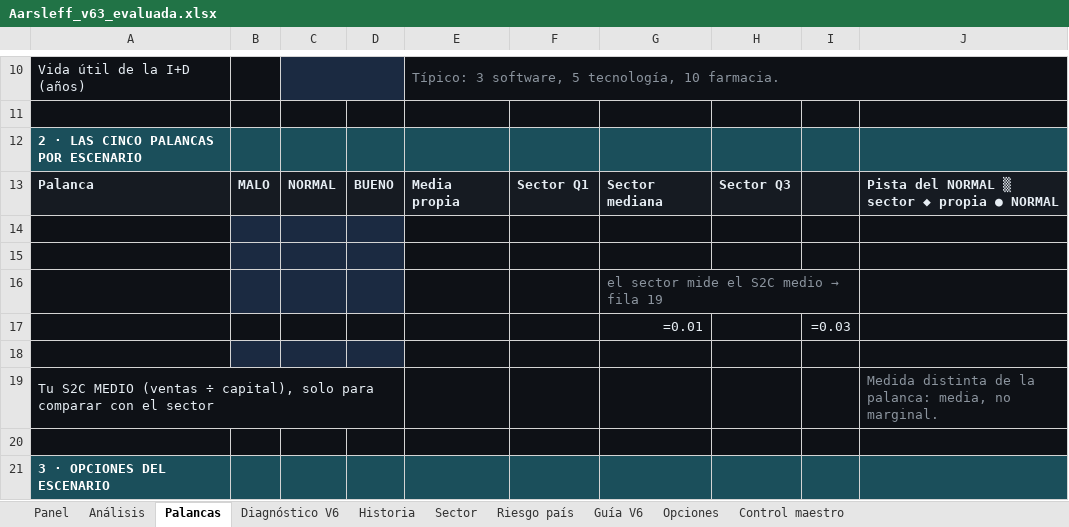
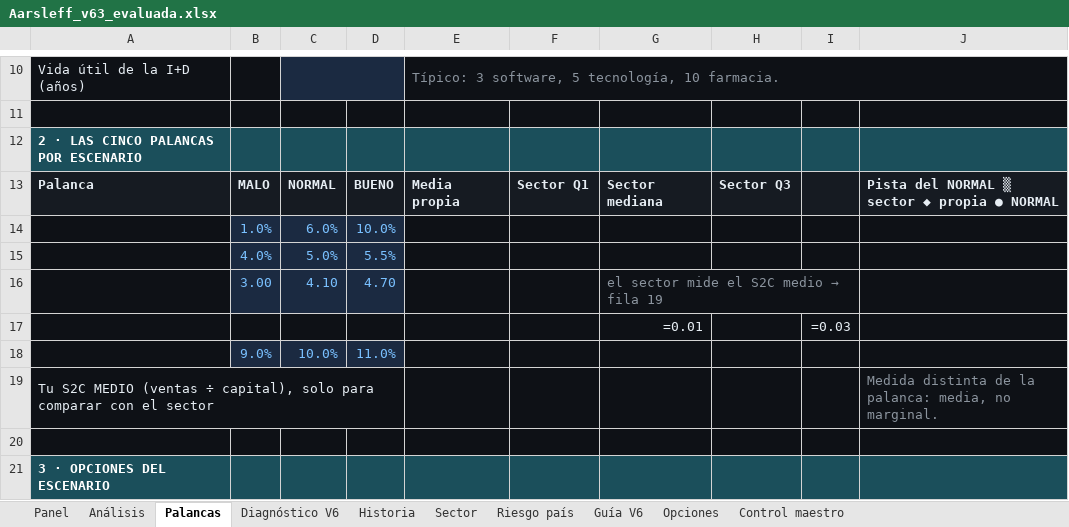
Before and after one commit to jluisplagos/Joselito, an Excel workbook: personaje_v2/empresas_v2/Aarsleff/Aarsleff_v63_evaluada.xlsx, sheet Palancas, drawn as a sheet; only a part is shown, gaps mark what is left out; values as stored, in another font and other column widths than the file's, no borders; formulas without a stored value are shown as written; conditional formats not drawn; removed rows and columns are numbered as before the commit, all else as after; the diff names each change by its address in the sheet, - before the commit and + after, or states it on an @@ line.

```diff
--- a/personaje_v2/empresas_v2/Aarsleff/Aarsleff_v63_evaluada.xlsx (sheet Palancas)
+++ b/personaje_v2/empresas_v2/Aarsleff/Aarsleff_v63_evaluada.xlsx (sheet Palancas)
-row 14: (empty)
+row 14:  | 1.0% | 6.0% | 10.0%
-row 15: (empty)
+row 15:  | 4.0% | 5.0% | 5.5%
-row 16:  |  |  |  |  |  | el sector mide el S2C medio → fila 19
+row 16:  | 3.00 | 4.10 | 4.70 |  |  | el sector mide el S2C medio → fila 19
-row 18: (empty)
+row 18:  | 9.0% | 10.0% | 11.0%
```
Also changed, not shown: sheet Control maestro, sheet Análisis, 13 other files.
